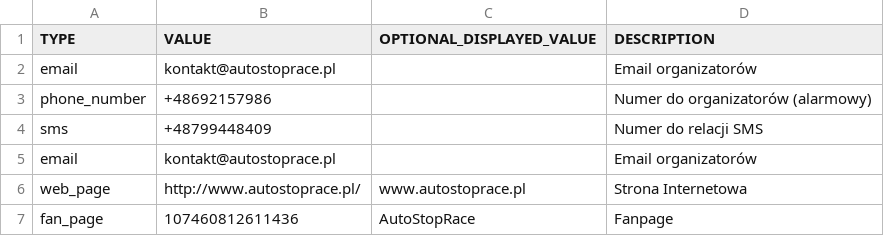
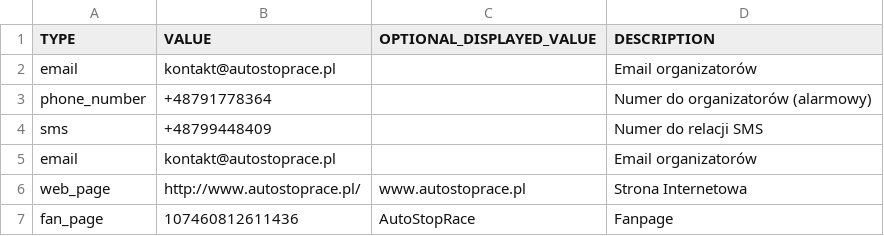
Before and after one commit to TeMoMuKo/AutoStopRace-Android, a CSV file: app/src/main/assets/contact_data.csv, drawn as a sheet.

Commit message:
Update contact data

```diff
--- a/app/src/main/assets/contact_data.csv
+++ b/app/src/main/assets/contact_data.csv
@@ -2,3 +2,3 @@ TYPE,VALUE,OPTIONAL_DISPLAYED_VALUE,DESCRIPTION
 email,kontakt@autostoprace.pl,,Email organizatorów
-phone_number,+48692157986,,Numer do organizatorów (alarmowy)
+phone_number,+48791778364,,Numer do organizatorów (alarmowy)
 sms,+48799448409,,Numer do relacji SMS
```
